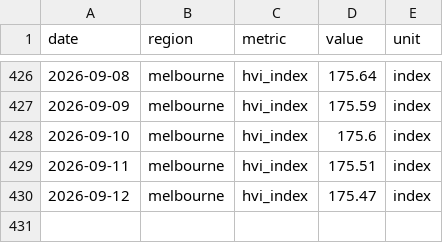
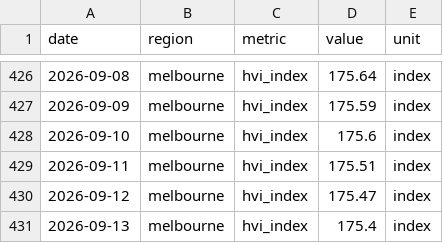
Before and after one commit to jackalexleonard-stack/victoria-housing-dashboard, a CSV file: data/series/vic_hvi.csv, drawn as a sheet; only a part is shown, gaps mark what is left out; the diff names each change by its address in the sheet, - before the commit and + after, or states it on an @@ line.

```diff
--- a/data/series/vic_hvi.csv
+++ b/data/series/vic_hvi.csv
+row 431: 2026-09-13 | melbourne | hvi_index | 175.4 | index
```
Also changed, not shown: data/series/au_hvi.csv, 27 other files.
